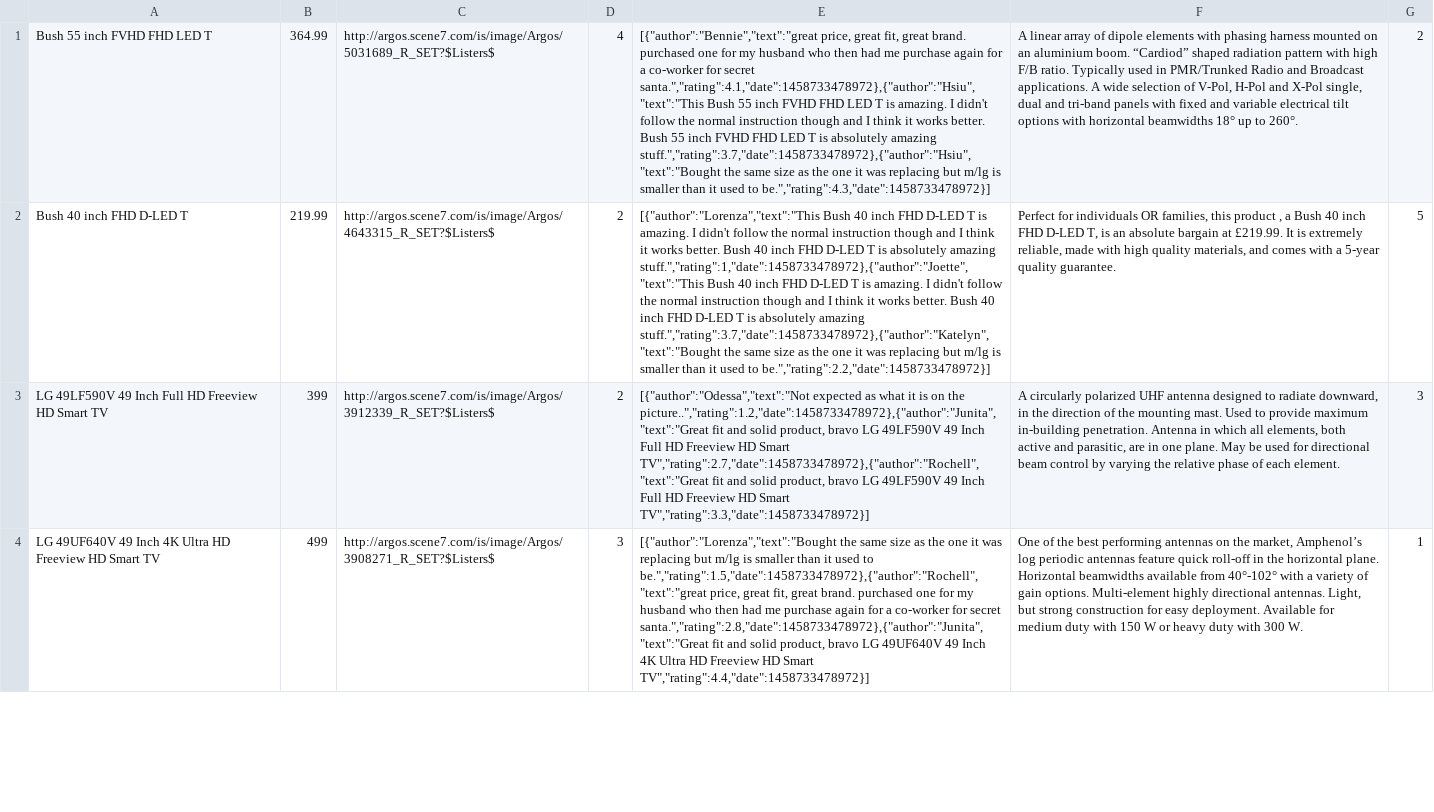
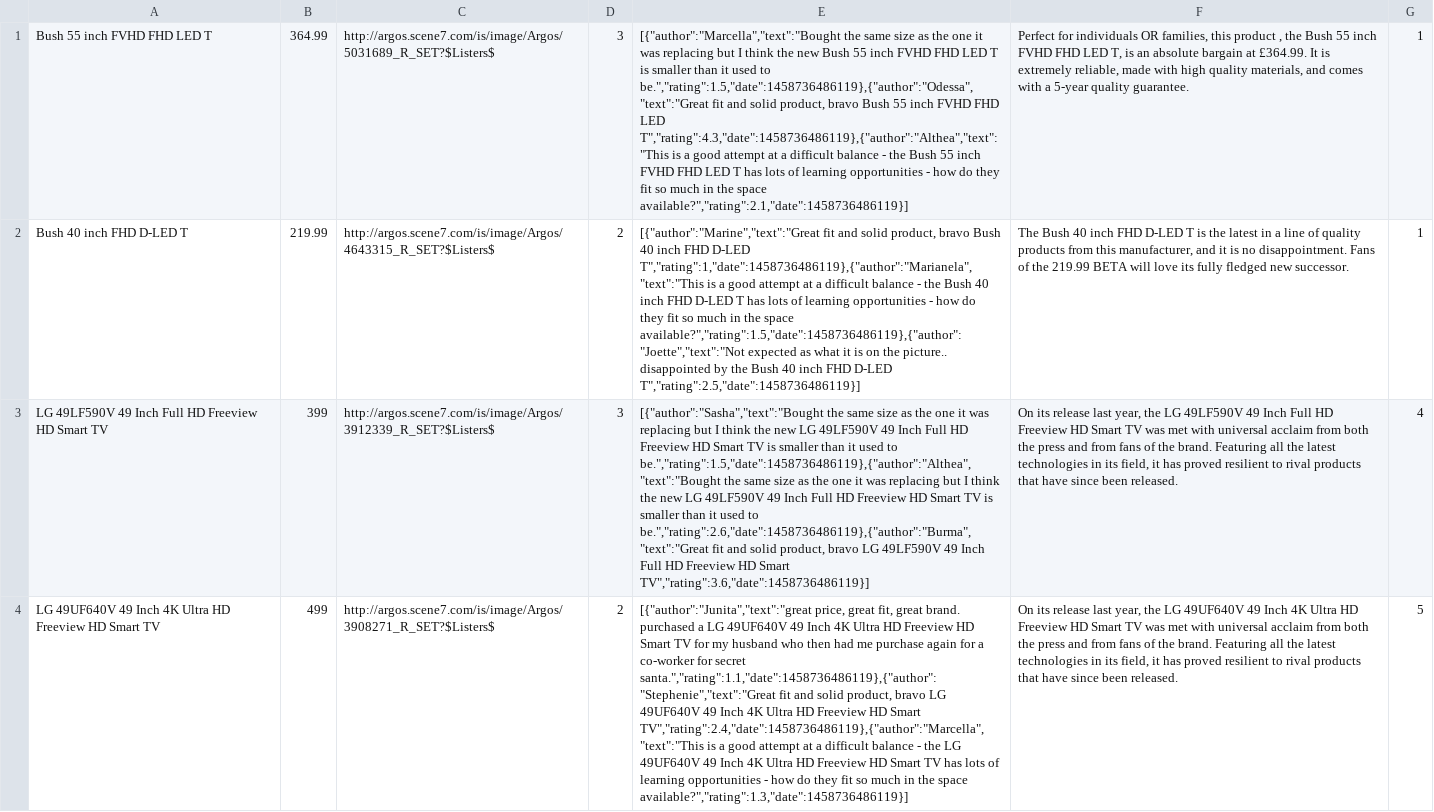
Before and after one commit to FAC7/amazon2.0, a CSV file: backend/lib/populateDB/productCSVs/filtered/televisions.csv, drawn as a sheet; only a part is shown; the diff covers the shown part only; the diff names each change by its address in the sheet, - before the commit and + after, or states it on an @@ line.

```diff
--- a/backend/lib/populateDB/productCSVs/filtered/televisions.csv
+++ b/backend/lib/populateDB/productCSVs/filtered/televisions.csv
-D1: 4
+D1: 3
-E1: [{"author":"Bennie","text":"great price, great fit, great brand. purchased one for my husband who then had me purchase again for a co-worker for secret santa.","rating":4.1,"date":1458733478972},{"author":"Hsiu","text":"This Bush 55 inch FVHD FHD LED T is amazing. I didn't follow the normal instruction though and I think it works better. Bush 55 inch FVHD FHD LED T is absolutely amazing stuff.","rating":3.7,"date":1458733478972},{"author":"Hsiu","text":"Bought the same size as the one it was replacing but m/lg is smaller than it used to be.","rating":4.3,"date":1458733478972}]
+E1: [{"author":"Marcella","text":"Bought the same size as the one it was replacing but I think the new Bush 55 inch FVHD FHD LED T is smaller than it used to be.","rating":1.5,"date":1458736486119},{"author":"Odessa","text":"Great fit and solid product, bravo Bush 55 inch FVHD FHD LED T","rating":4.3,"date":1458736486119},{"author":"Althea","text":"This is a good attempt at a difficult balance - the Bush 55 inch FVHD FHD LED T has lots of learning opportunities - how do they fit so much in the space available?","rating":2.1,"date":1458736486119}]
-F1: A linear array of dipole elements with phasing harness mounted on an aluminium boom. “Cardiod” shaped radiation pattern with high F/B ratio. Typically used in PMR/Trunked Radio and Broadcast applications. A wide selection of V-Pol, H-Pol and X-Pol single, dual and tri-band panels with fixed and variable electrical tilt options with horizontal beamwidths 18° up to 260°.
+F1: Perfect for individuals OR families, this product , the Bush 55 inch FVHD FHD LED T, is an absolute bargain at £364.99. It is extremely reliable, made with high quality materials, and comes with a 5-year quality guarantee.
-G1: 2
+G1: 1
-E2: [{"author":"Lorenza","text":"This Bush 40 inch FHD D-LED T is amazing. I didn't follow the normal instruction though and I think it works better. Bush 40 inch FHD D-LED T is absolutely amazing stuff.","rating":1,"date":1458733478972},{"author":"Joette","text":"This Bush 40 inch FHD D-LED T is amazing. I didn't follow the normal instruction though and I think it works better. Bush 40 inch FHD D-LED T is absolutely amazing stuff.","rating":3.7,"date":1458733478972},{"author":"Katelyn","text":"Bought the same size as the one it was replacing but m/lg is smaller than it used to be.","rating":2.2,"date":1458733478972}]
+E2: [{"author":"Marine","text":"Great fit and solid product, bravo Bush 40 inch FHD D-LED T","rating":1,"date":1458736486119},{"author":"Marianela","text":"This is a good attempt at a difficult balance - the Bush 40 inch FHD D-LED T has lots of learning opportunities - how do they fit so much in the space available?","rating":1.5,"date":1458736486119},{"author":"Joette","text":"Not expected as what it is on the picture.. disappointed by the Bush 40 inch FHD D-LED T","rating":2.5,"date":1458736486119}]
-F2: Perfect for individuals OR families, this product , a Bush 40 inch FHD D-LED T, is an absolute bargain at £219.99. It is extremely reliable, made with high quality materials, and comes with a 5-year quality guarantee.
+F2: The Bush 40 inch FHD D-LED T is the latest in a line of quality products from this manufacturer, and it is no disappointment. Fans of the 219.99 BETA will love its fully fledged new successor.
-G2: 5
+G2: 1
-D3: 2
+D3: 3
-E3: [{"author":"Odessa","text":"Not expected as what it is on the picture..","rating":1.2,"date":1458733478972},{"author":"Junita","text":"Great fit and solid product, bravo LG 49LF590V 49 Inch Full HD Freeview HD Smart TV","rating":2.7,"date":1458733478972},{"author":"Rochell","text":"Great fit and solid product, bravo LG 49LF590V 49 Inch Full HD Freeview HD Smart TV","rating":3.3,"date":1458733478972}]
+E3: [{"author":"Sasha","text":"Bought the same size as the one it was replacing but I think the new LG 49LF590V 49 Inch Full HD Freeview HD Smart TV is smaller than it used to be.","rating":1.5,"date":1458736486119},{"author":"Althea","text":"Bought the same size as the one it was replacing but I think the new LG 49LF590V 49 Inch Full HD Freeview HD Smart TV is smaller than it used to be.","rating":2.6,"date":1458736486119},{"author":"Burma","text":"Great fit and solid product, bravo LG 49LF590V 49 Inch Full HD Freeview HD Smart TV","rating":3.6,"date":1458736486119}]
-F3: A circularly polarized UHF antenna designed to radiate downward, in the direction of the mounting mast. Used to provide maximum in-building penetration. Antenna in which all elements, both active and parasitic, are in one plane. May be used for directional beam control by varying the relative phase of each element.
+F3: On its release last year, the LG 49LF590V 49 Inch Full HD Freeview HD Smart TV was met with universal acclaim from both the press and from fans of the brand. Featuring all the latest technologies in its field, it has proved resilient to rival products that have since been released.
-G3: 3
+G3: 4
-D4: 3
+D4: 2
-E4: [{"author":"Lorenza","text":"Bought the same size as the one it was replacing but m/lg is smaller than it used to be.","rating":1.5,"date":1458733478972},{"author":"Rochell","text":"great price, great fit, great brand. purchased one for my husband who then had me purchase again for a co-worker for secret santa.","rating":2.8,"date":1458733478972},{"author":"Junita","text":"Great fit and solid product, bravo LG 49UF640V 49 Inch 4K Ultra HD Freeview HD Smart TV","rating":4.4,"date":1458733478972}]
+E4: [{"author":"Junita","text":"great price, great fit, great brand. purchased a LG 49UF640V 49 Inch 4K Ultra HD Freeview HD Smart TV for my husband who then had me purchase again for a co-worker for secret santa.","rating":1.1,"date":1458736486119},{"author":"Stephenie","text":"Great fit and solid product, bravo LG 49UF640V 49 Inch 4K Ultra HD Freeview HD Smart TV","rating":2.4,"date":1458736486119},{"author":"Marcella","text":"This is a good attempt at a difficult balance - the LG 49UF640V 49 Inch 4K Ultra HD Freeview HD Smart TV has lots of learning opportunities - how do they fit so much in the space available?","rating":1.3,"date":1458736486119}]
-F4: One of the best performing antennas on the market, Amphenol’s log periodic antennas feature quick roll-off in the horizontal plane. Horizontal beamwidths available from 40°-102° with a variety of gain options. Multi-element highly directional antennas. Light, but strong construction for easy deployment. Available for medium duty with 150 W or heavy duty with 300 W.
+F4: On its release last year, the LG 49UF640V 49 Inch 4K Ultra HD Freeview HD Smart TV was met with universal acclaim from both the press and from fans of the brand. Featuring all the latest technologies in its field, it has proved resilient to rival products that have since been released.
-G4: 1
+G4: 5
```
Also changed, not shown: 162 edited cells elsewhere in this file, backend/lib/populateDB/productCSVs/filtered/footballs.csv, backend/lib/populateDB/productCSVs/filtered/hairdryers.csv, 11 other files.
